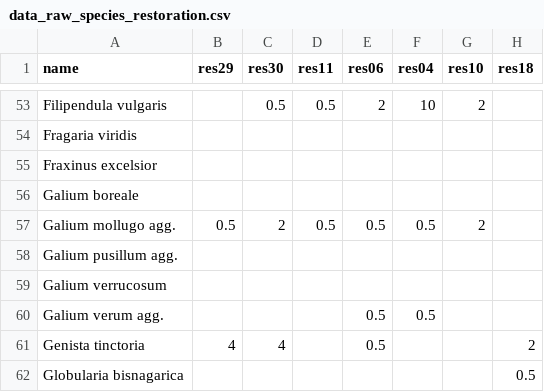
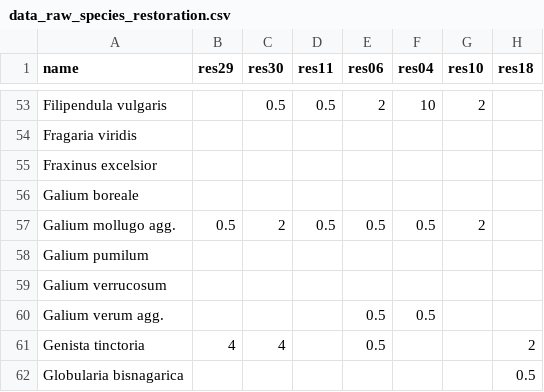
Before and after one commit to TUM-Restoration-Ecology/2025_garchinger_heide_restoration, a CSV file: data/raw/data_raw_species_restoration.csv, drawn as a sheet; only a part is shown, gaps mark what is left out; the diff names each change by its address in the sheet, - before the commit and + after, or states it on an @@ line.

```diff
--- a/data/raw/data_raw_species_restoration.csv
+++ b/data/raw/data_raw_species_restoration.csv
-A58 (name): Galium pusillum agg.
+A58 (name): Galium pumilum
```
Also changed, not shown: data/processed/data_processed_harmonized_taxonomy.csv, 1 other file.
